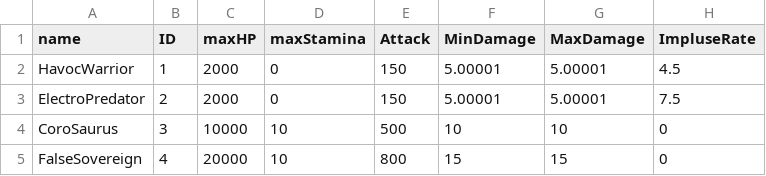
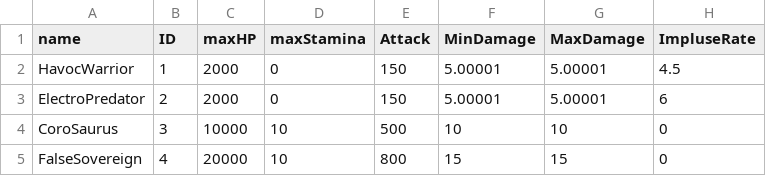
Before and after one commit to PJH1998/Wuthring-Wave-Final, a CSV file: Client/Bin/Resource/Data/MonsterTable.csv, drawn as a sheet.

Commit message:
#Edit GameSystem Refernce Count(Monsters, Spawner)

```diff
--- a/Client/Bin/Resource/Data/MonsterTable.csv
+++ b/Client/Bin/Resource/Data/MonsterTable.csv
@@ -2,3 +2,3 @@ name,ID,maxHP,maxStamina,Attack,MinDamage,MaxDamage,ImpluseRate
 HavocWarrior,1,2000,0,150,5.00001,5.00001,4.5
-ElectroPredator,2,2000,0,150,5.00001,5.00001,7.5
+ElectroPredator,2,2000,0,150,5.00001,5.00001,6
 CoroSaurus,3,10000,10,500,10,10,0
```
Also changed, not shown: 4 other files.
